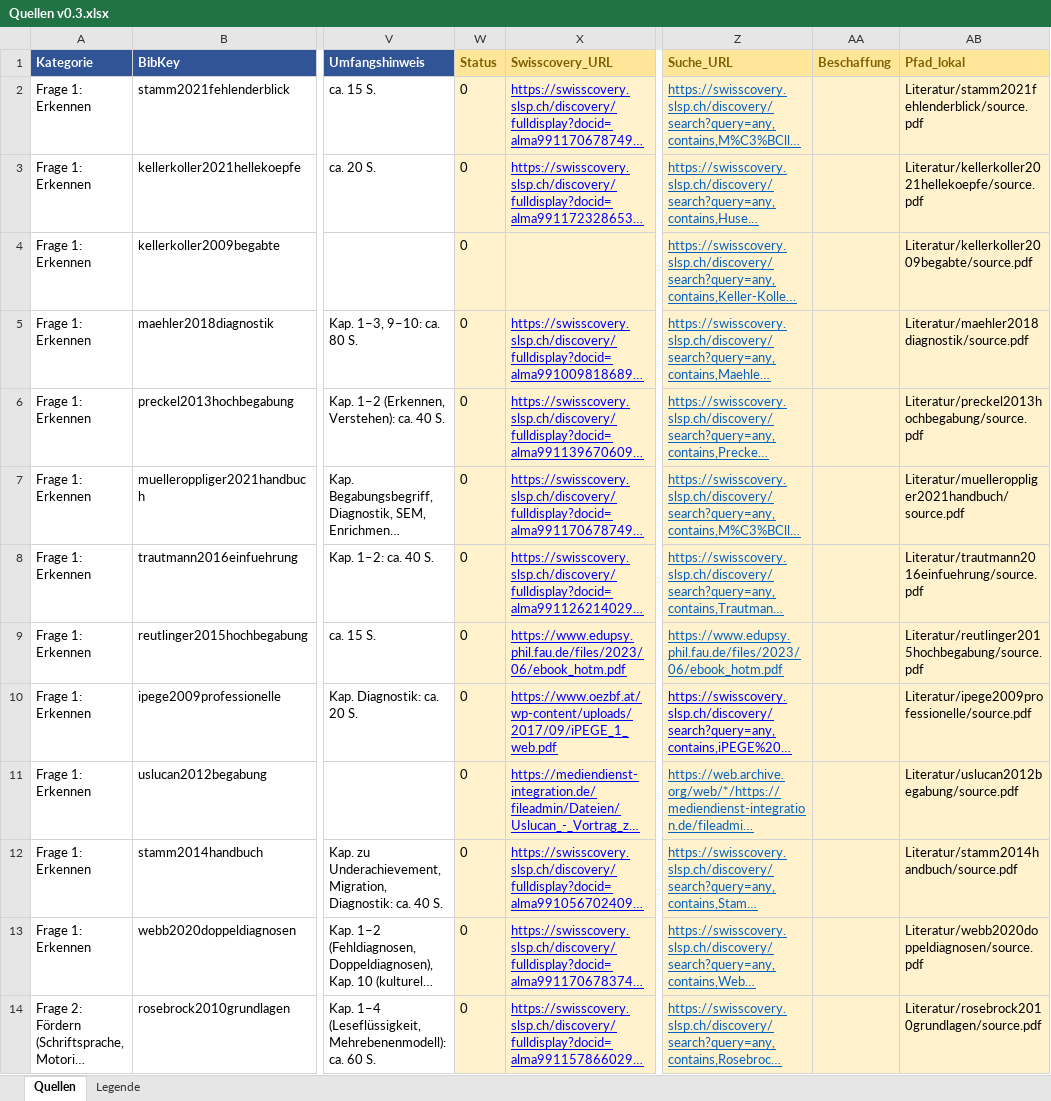
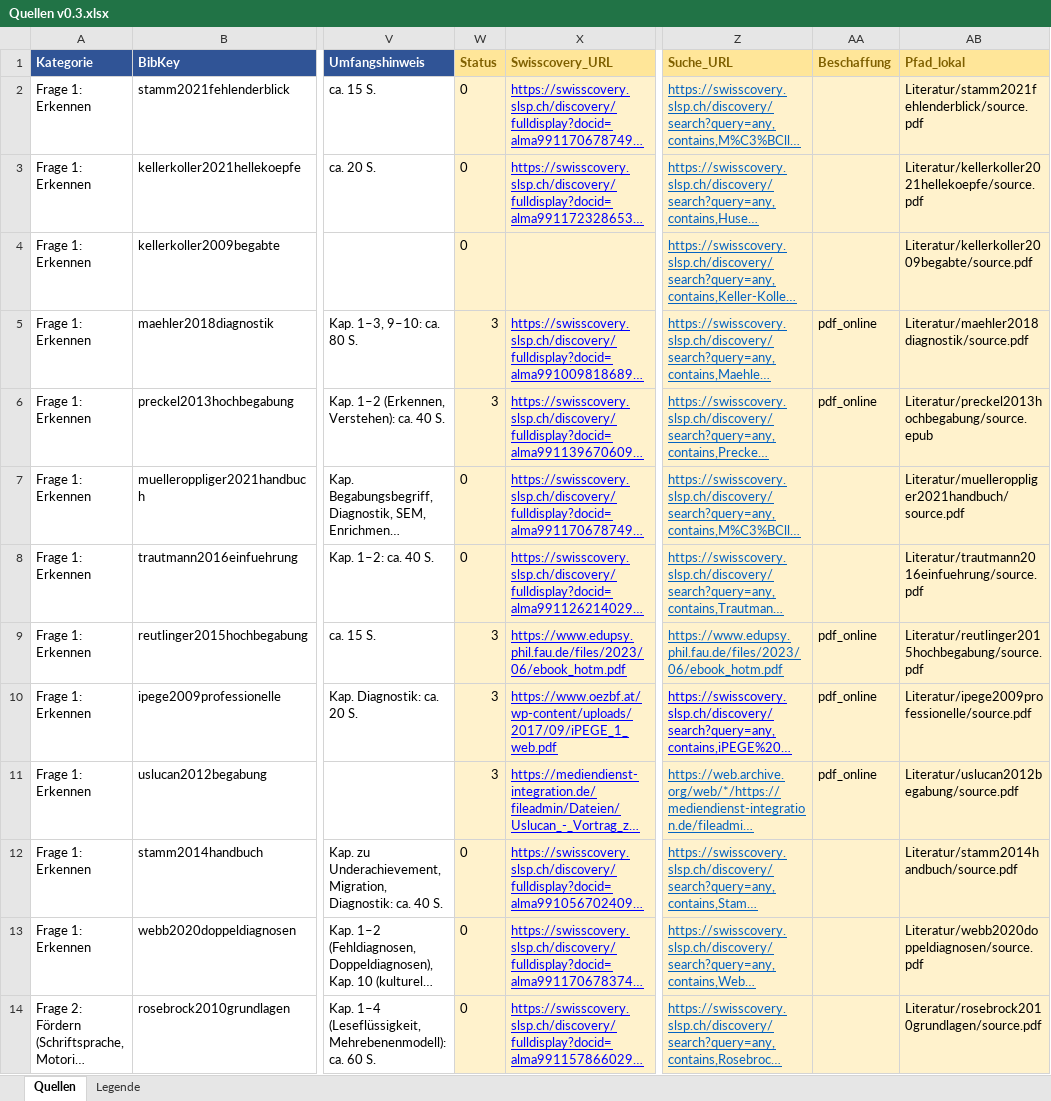
Before and after one commit to mahaelit/26-MPV, an Excel workbook: Quellen v0.3.xlsx, sheet Quellen, drawn as a sheet; only a part is shown, gaps mark what is left out; long unchanged cells end in …; values as stored, in another font and other column widths than the file's, no borders; conditional formats not drawn; the diff covers the shown part only; the diff names each change by its address in the sheet, - before the commit and + after, or states it on an @@ line.

```diff
--- a/Quellen v0.3.xlsx (sheet Quellen)
+++ b/Quellen v0.3.xlsx (sheet Quellen)
-W5:W6 (Status): 0
+W5:W6 (Status): 3
-AA5:AA6 (Beschaffung): (empty)
+AA5:AA6 (Beschaffung): pdf_online
-AB6 (Pfad_lokal): Literatur/preckel2013hochbegabung/source.pdf
+AB6 (Pfad_lokal): Literatur/preckel2013hochbegabung/source.epub
-W9:W11 (Status): 0
+W9:W11 (Status): 3
-AA9:AA11 (Beschaffung): (empty)
+AA9:AA11 (Beschaffung): pdf_online
```
Also changed, not shown: 32 edited cells elsewhere in this sheet, 56 other files.
